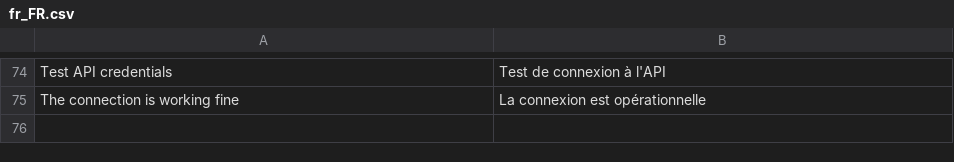
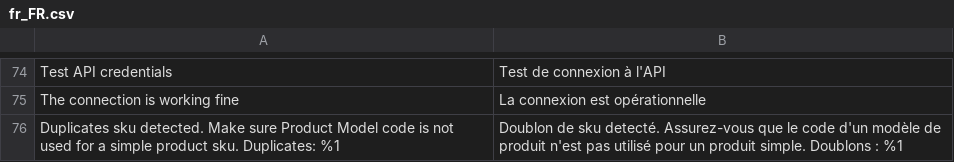
Before and after one commit to wgriffiths/PIMGento-2-API, a CSV file: i18n/fr_FR.csv, drawn as a sheet; only a part is shown, gaps mark what is left out; the diff names each change by its address in the sheet, - before the commit and + after, or states it on an @@ line.

Commit message:
Avoid duplicate sku with Product Model

```diff
--- a/i18n/fr_FR.csv
+++ b/i18n/fr_FR.csv
+row 76: Duplicates sku detected. Make sure Product Model code is not used for a simple product sku. Duplicates: %1 | Doublon de sku detecté. Assurez-vous que le code d'un modèle de produit n'est pas utilisé pour un produit simple. Doublons : %1
```
Also changed, not shown: i18n/de_DE.csv, i18n/en_US.csv, 1 other file.
